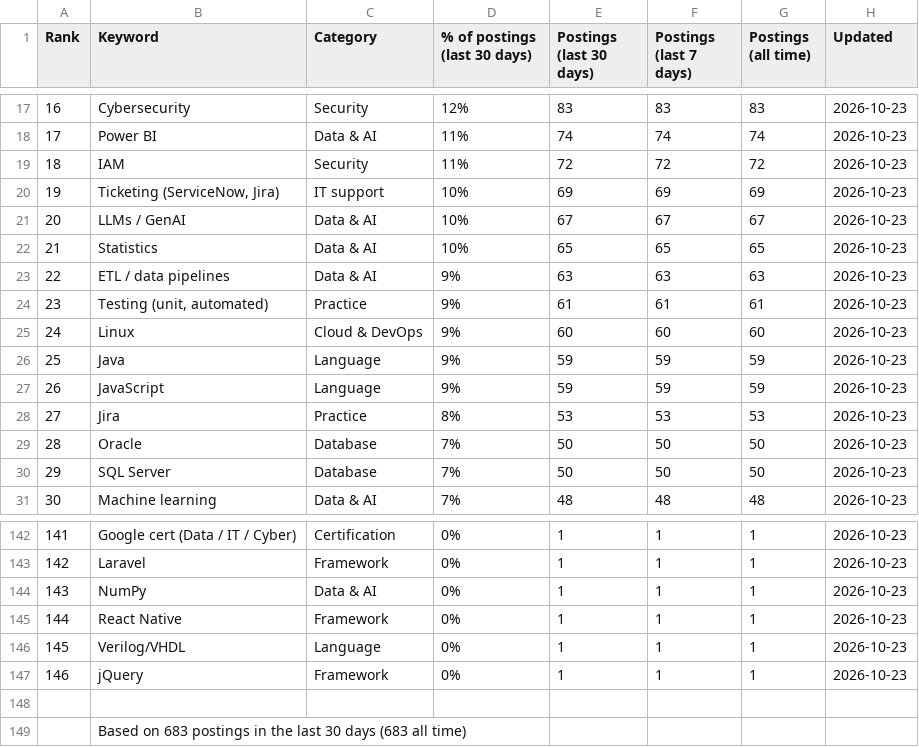
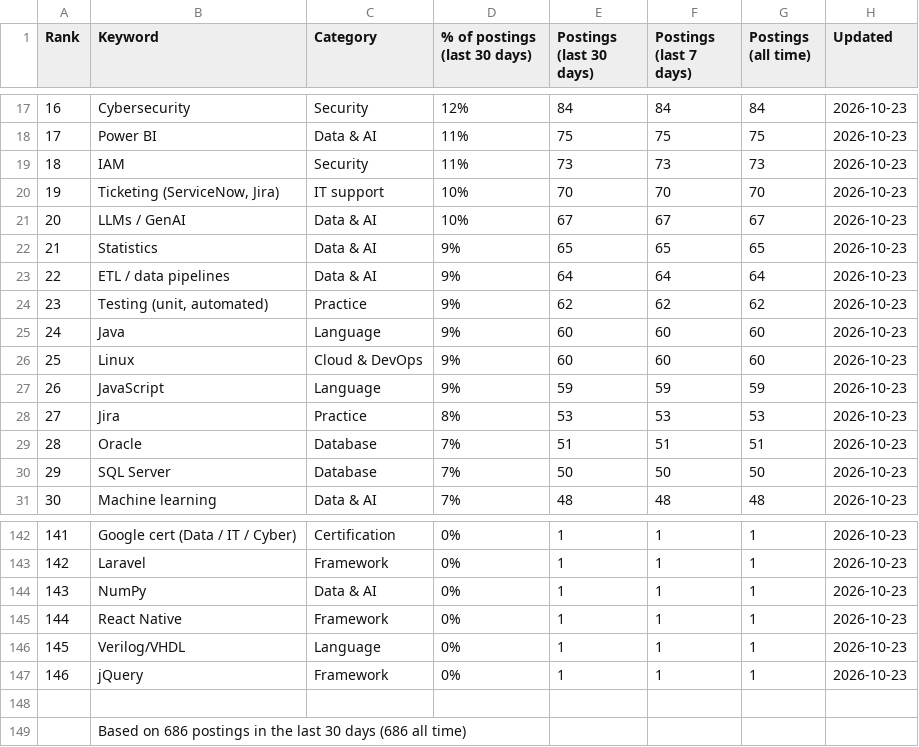
Before and after one commit to sagarh12/canada-jobs-feed, a CSV file: feed/keywords.csv, drawn as a sheet; only a part is shown, gaps mark what is left out; the diff covers the shown part only.

```diff
--- a/feed/keywords.csv
+++ b/feed/keywords.csv
@@ -17,14 +17,14 @@ Rank,Keyword,Category,% of postings (last 30 days),Postings (last 30 days),Posti
-16,Cybersecurity,Security,12%,83,83,83,2026-10-23
-17,Power BI,Data & AI,11%,74,74,74,2026-10-23
-18,IAM,Security,11%,72,72,72,2026-10-23
-19,"Ticketing (ServiceNow, Jira)",IT support,10%,69,69,69,2026-10-23
+16,Cybersecurity,Security,12%,84,84,84,2026-10-23
+17,Power BI,Data & AI,11%,75,75,75,2026-10-23
+18,IAM,Security,11%,73,73,73,2026-10-23
+19,"Ticketing (ServiceNow, Jira)",IT support,10%,70,70,70,2026-10-23
 20,LLMs / GenAI,Data & AI,10%,67,67,67,2026-10-23
-21,Statistics,Data & AI,10%,65,65,65,2026-10-23
-22,ETL / data pipelines,Data & AI,9%,63,63,63,2026-10-23
-23,"Testing (unit, automated)",Practice,9%,61,61,61,2026-10-23
-24,Linux,Cloud & DevOps,9%,60,60,60,2026-10-23
-25,Java,Language,9%,59,59,59,2026-10-23
+21,Statistics,Data & AI,9%,65,65,65,2026-10-23
+22,ETL / data pipelines,Data & AI,9%,64,64,64,2026-10-23
+23,"Testing (unit, automated)",Practice,9%,62,62,62,2026-10-23
+24,Java,Language,9%,60,60,60,2026-10-23
+25,Linux,Cloud & DevOps,9%,60,60,60,2026-10-23
 26,JavaScript,Language,9%,59,59,59,2026-10-23
 27,Jira,Practice,8%,53,53,53,2026-10-23
-28,Oracle,Database,7%,50,50,50,2026-10-23
+28,Oracle,Database,7%,51,51,51,2026-10-23
 29,SQL Server,Database,7%,50,50,50,2026-10-23
@@ -148,2 +148,2 @@ Rank,Keyword,Category,% of postings (last 30 days),Postings (last 30 days),Posti
 
-,Based on 683 postings in the last 30 days (683 all time)
+,Based on 686 postings in the last 30 days (686 all time)
```
Also changed, not shown: 147 edited cells elsewhere in this file, 3 other files.
